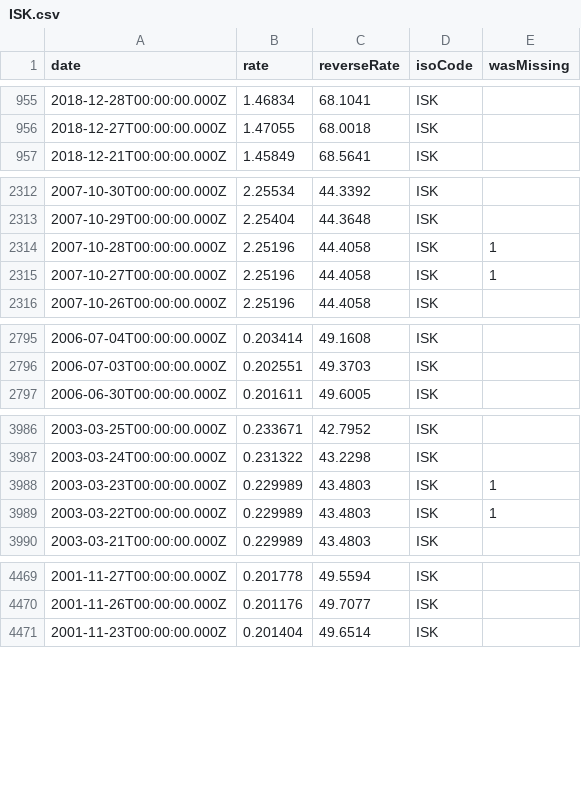
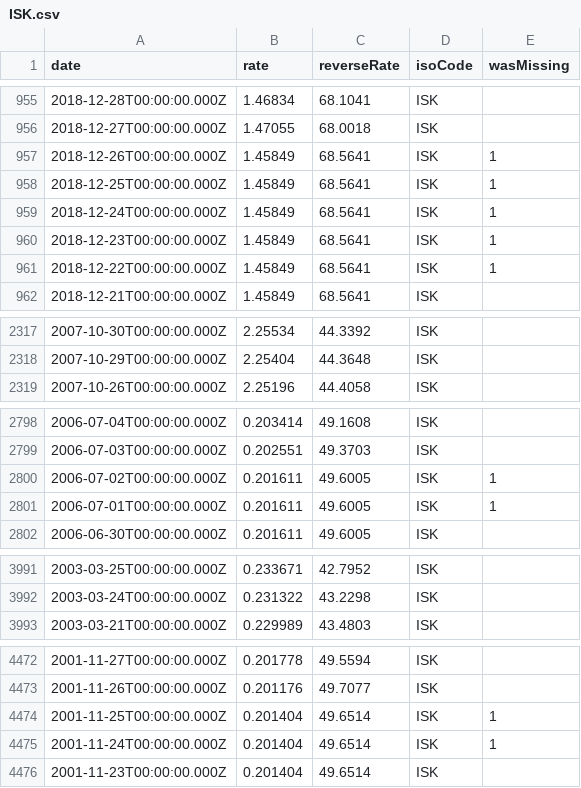
Before and after one commit to LubomirGeorgiev/bnb-currency-exchange-rates, a CSV file: data/ISK.csv, drawn as a sheet; only a part is shown, gaps mark what is left out; removed rows and columns are numbered as before the commit, all else as after; the diff names each change by its address in the sheet, - before the commit and + after, or states it on an @@ line.

Commit message:
Update exchange rates

```diff
--- a/data/ISK.csv
+++ b/data/ISK.csv
+row 957: 2018-12-26T00:00:00.000Z | 1.45849 | 68.5641 | ISK | 1
+row 958: 2018-12-25T00:00:00.000Z | 1.45849 | 68.5641 | ISK | 1
+row 959: 2018-12-24T00:00:00.000Z | 1.45849 | 68.5641 | ISK | 1
+row 960: 2018-12-23T00:00:00.000Z | 1.45849 | 68.5641 | ISK | 1
+row 961: 2018-12-22T00:00:00.000Z | 1.45849 | 68.5641 | ISK | 1
-row 2314: 2007-10-28T00:00:00.000Z | 2.25196 | 44.4058 | ISK | 1
-row 2315: 2007-10-27T00:00:00.000Z | 2.25196 | 44.4058 | ISK | 1
+row 2800: 2006-07-02T00:00:00.000Z | 0.201611 | 49.6005 | ISK | 1
+row 2801: 2006-07-01T00:00:00.000Z | 0.201611 | 49.6005 | ISK | 1
-row 3988: 2003-03-23T00:00:00.000Z | 0.229989 | 43.4803 | ISK | 1
-row 3989: 2003-03-22T00:00:00.000Z | 0.229989 | 43.4803 | ISK | 1
+row 4474: 2001-11-25T00:00:00.000Z | 0.201404 | 49.6514 | ISK | 1
+row 4475: 2001-11-24T00:00:00.000Z | 0.201404 | 49.6514 | ISK | 1
```
Also changed, not shown: data/AUD.csv, data/CAD.csv, 39 other files.
